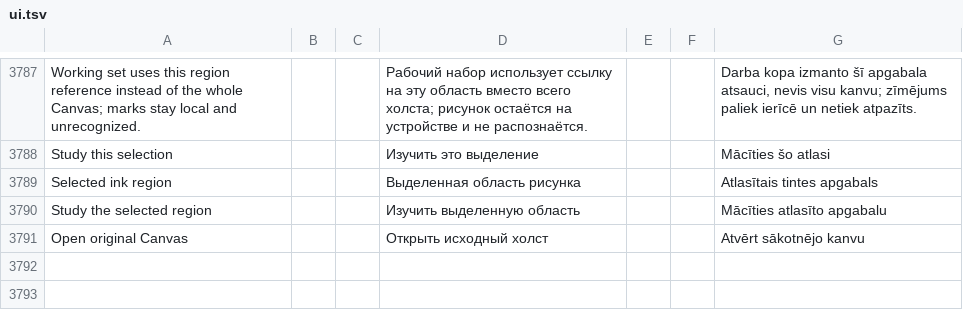
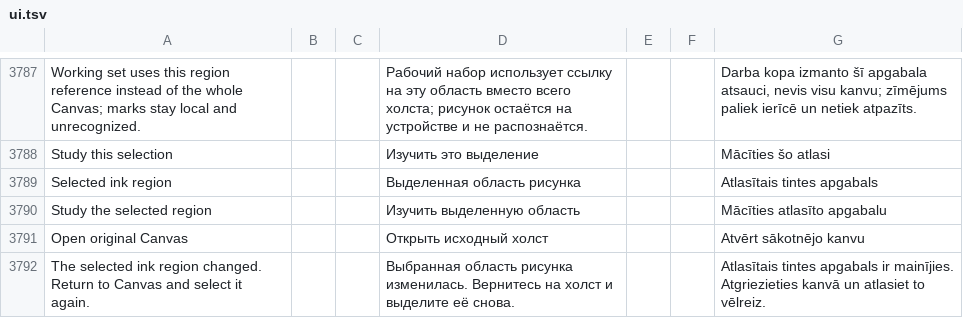
Before and after one commit to slafftrosheen/Halo, a TSV file: app/src/main/localization/ui.tsv, drawn as a sheet; only a part is shown, gaps mark what is left out; the diff names each change by its address in the sheet, - before the commit and + after, or states it on an @@ line.

```diff
--- a/app/src/main/localization/ui.tsv
+++ b/app/src/main/localization/ui.tsv
+row 3792: The selected ink region changed. Return to Canvas and select it again. |  |  | Выбранная область рисунка изменилась. Вернитесь на холст и выделите её снова. |  |  | Atlasītais tintes apgabals ir mainījies. Atgriezieties kanvā un atlasiet to vēlreiz.
```
Also changed, not shown: 12 other files.
